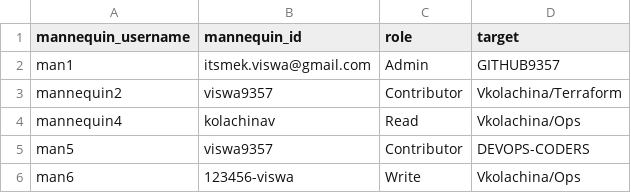
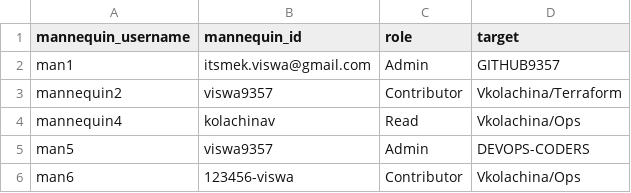
Before and after one commit to vkolachina/Mannequin, a CSV file: data/users.csv, drawn as a sheet.

Commit message:
updating the role to handle contributor error

```diff
--- a/data/users.csv
+++ b/data/users.csv
@@ -4,3 +4,3 @@ mannequin2,viswa9357,Contributor,Vkolachina/Terraform
 mannequin4,kolachinav,Read,Vkolachina/Ops
-man5,viswa9357,Contributor,DEVOPS-CODERS
-man6,123456-viswa,Write,Vkolachina/Ops
+man5,viswa9357,Admin,DEVOPS-CODERS
+man6,123456-viswa,Contributor,Vkolachina/Ops
```
